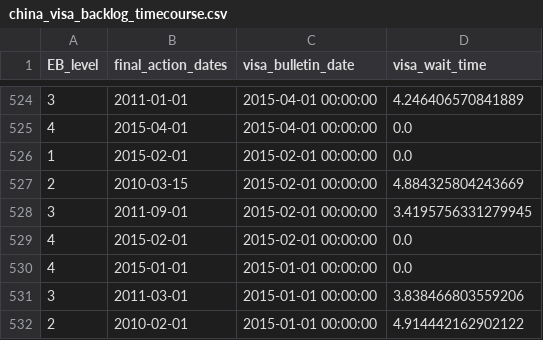
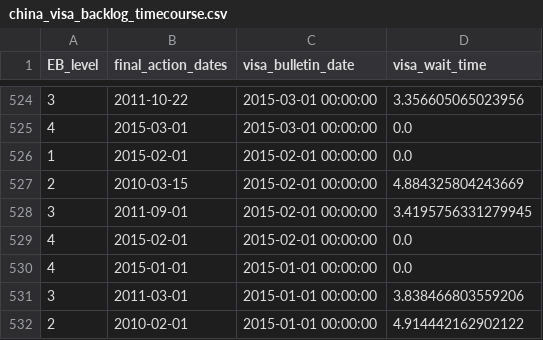
Before and after one commit to UACJ-MIAAD/VisaPredictAI, a CSV file: data/china_visa_backlog_timecourse.csv, drawn as a sheet; only a part is shown, gaps mark what is left out; the diff covers the shown part only.

```diff
--- a/data/china_visa_backlog_timecourse.csv
+++ b/data/china_visa_backlog_timecourse.csv
@@ -524,3 +524,3 @@ EB_level,final_action_dates,visa_bulletin_date,visa_wait_time
-3,2011-01-01,2015-04-01 00:00:00,4.246406570841889
-4,2015-04-01,2015-04-01 00:00:00,0.0
+3,2011-10-22,2015-03-01 00:00:00,3.356605065023956
+4,2015-03-01,2015-03-01 00:00:00,0.0
 1,2015-02-01,2015-02-01 00:00:00,0.0
```
Also changed, not shown: 4 added rows, 4 removed rows and 9 moved rows elsewhere in this file, data/india_visa_backlog_timecourse.csv, data/mexico_visa_backlog_timecourse.csv, 5 other files.
